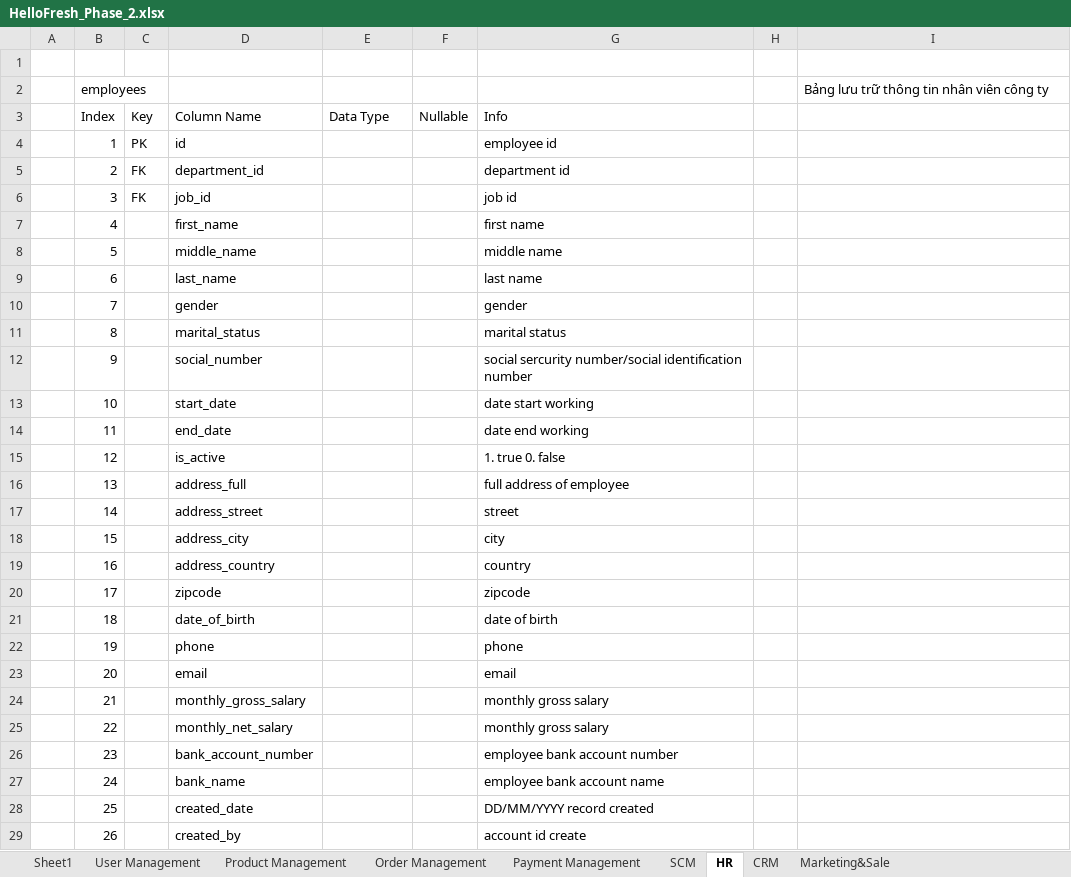
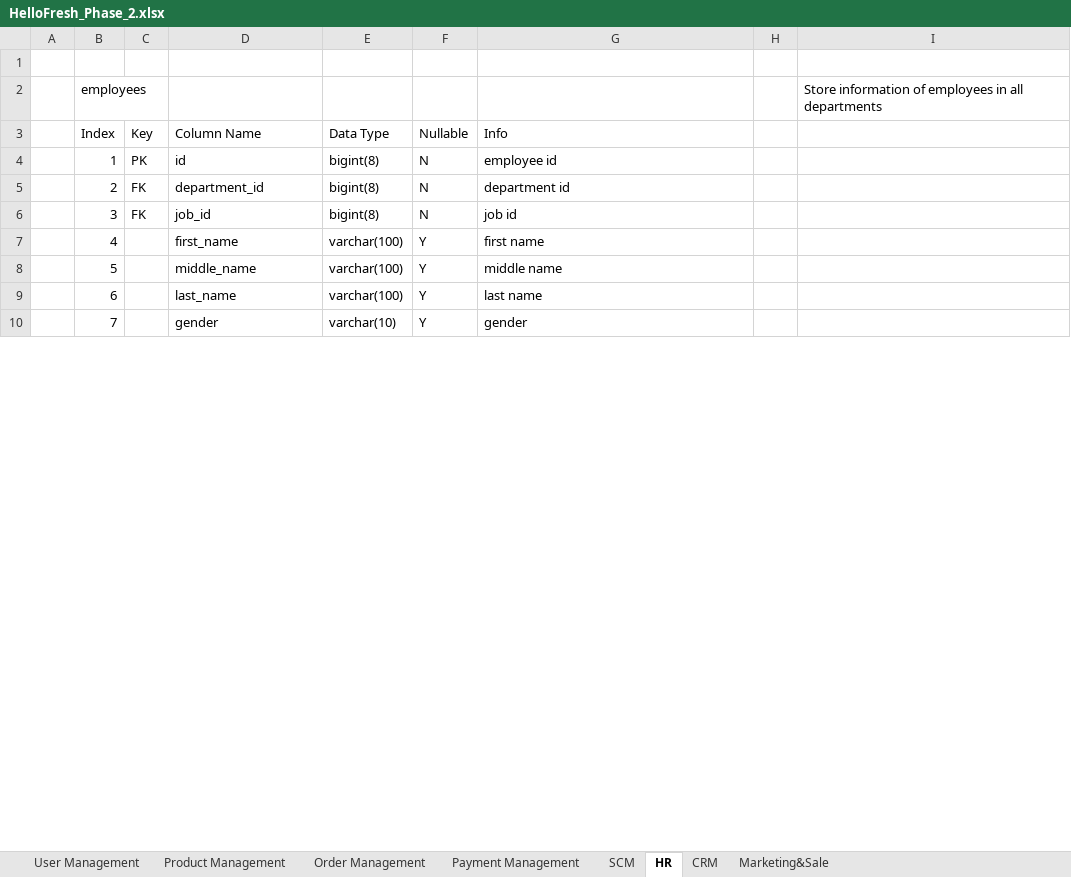
Before and after one commit to IcedTea0000/data-analyst-demo, an Excel workbook: phase 2/HelloFresh_Phase_2.xlsx, sheet HR, drawn as a sheet; only a part is shown; values as stored, in another font and other column widths than the file's, no cell formats; removed rows and columns are numbered as before the commit, all else as after; the diff covers the shown part only; the diff names each change by its address in the sheet, - before the commit and + after, or states it on an @@ line.

```diff
--- a/phase 2/HelloFresh_Phase_2.xlsx (sheet HR)
+++ b/phase 2/HelloFresh_Phase_2.xlsx (sheet HR)
-sheet tab: Sheet1
-I2: Bảng lưu trữ thông tin nhân viên công ty
+I2: Store information of employees in all departments
-E4:E6: (empty)
+E4:E6: bigint(8)
-F4:F6: (empty)
+F4:F6: N
-E7:E9: (empty)
+E7:E9: varchar(100)
-F7:F10: (empty)
+F7:F10: Y
-E10: (empty)
+E10: varchar(10)
-row 11:  | 8 |  | marital_status |  |  | marital status
-row 12:  | 9 |  | social_number |  |  | social sercurity number/social identification number
-row 13:  | 10 |  | start_date |  |  | date start working
-row 14:  | 11 |  | end_date |  |  | date end working
-row 15:  | 12 |  | is_active |  |  | 1. true 0. false
-row 16:  | 13 |  | address_full |  |  | full address of employee
-row 17:  | 14 |  | address_street |  |  | street
-row 18:  | 15 |  | address_city |  |  | city
-row 19:  | 16 |  | address_country |  |  | country
-row 20:  | 17 |  | zipcode |  |  | zipcode
-row 21:  | 18 |  | date_of_birth |  |  | date of birth
-row 22:  | 19 |  | phone |  |  | phone
-row 23:  | 20 |  | email |  |  | email
-row 24:  | 21 |  | monthly_gross_salary |  |  | monthly gross salary
-row 25:  | 22 |  | monthly_net_salary |  |  | monthly gross salary
-row 26:  | 23 |  | bank_account_number |  |  | employee bank account number
-row 27:  | 24 |  | bank_name |  |  | employee bank account name
-row 28:  | 25 |  | created_date |  |  | DD/MM/YYYY record created
-row 29:  | 26 |  | created_by |  |  | account id create
```
Also changed, not shown: 44 added rows, 25 removed rows and 136 edited cells elsewhere in this sheet, sheet Product Management, sheet User Management, sheet SCM, sheet Marketing&Sale, sheet Order Management, sheet Payment Management, 1 more sheet, cell formats, 1 other file.
